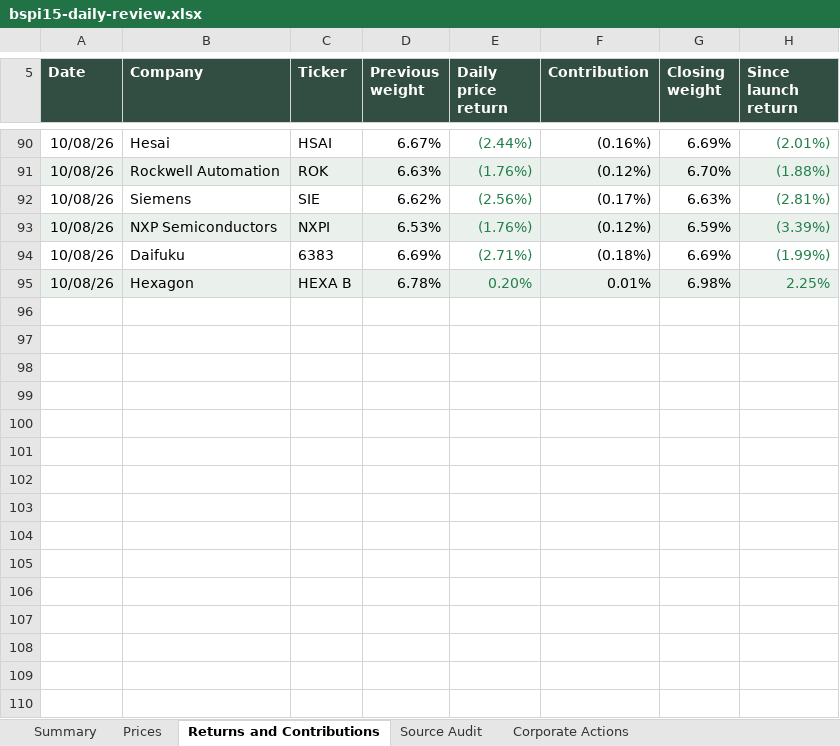
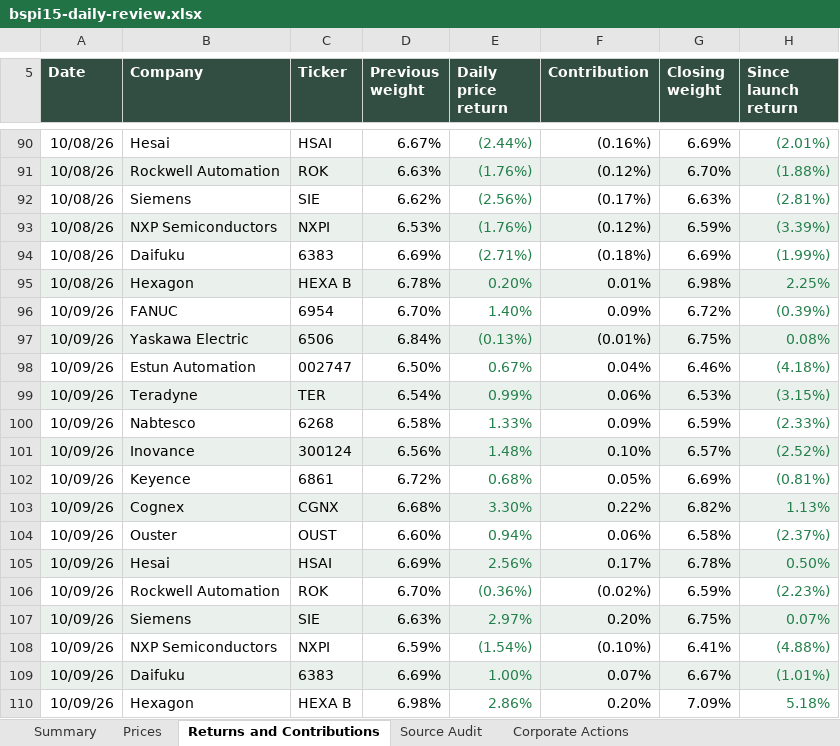
Before and after one commit to rgarci4444123/black-scarab-site, an Excel workbook: outputs/bspi15-daily-review.xlsx, sheet Returns and Contributions, drawn as a sheet; only a part is shown, gaps mark what is left out; values as stored, in another font and other column widths than the file's, no borders; table styles not drawn; the diff names each change by its address in the sheet, - before the commit and + after, or states it on an @@ line.

```diff
--- a/outputs/bspi15-daily-review.xlsx (sheet Returns and Contributions)
+++ b/outputs/bspi15-daily-review.xlsx (sheet Returns and Contributions)
+row 96: 10/09/26 | FANUC | 6954 | 6.70% | 1.40% | 0.09% | 6.72% | (0.39%)
+row 97: 10/09/26 | Yaskawa Electric | 6506 | 6.84% | (0.13%) | (0.01%) | 6.75% | 0.08%
+row 98: 10/09/26 | Estun Automation | 002747 | 6.50% | 0.67% | 0.04% | 6.46% | (4.18%)
+row 99: 10/09/26 | Teradyne | TER | 6.54% | 0.99% | 0.06% | 6.53% | (3.15%)
+row 100: 10/09/26 | Nabtesco | 6268 | 6.58% | 1.33% | 0.09% | 6.59% | (2.33%)
+row 101: 10/09/26 | Inovance | 300124 | 6.56% | 1.48% | 0.10% | 6.57% | (2.52%)
+row 102: 10/09/26 | Keyence | 6861 | 6.72% | 0.68% | 0.05% | 6.69% | (0.81%)
+row 103: 10/09/26 | Cognex | CGNX | 6.68% | 3.30% | 0.22% | 6.82% | 1.13%
+row 104: 10/09/26 | Ouster | OUST | 6.60% | 0.94% | 0.06% | 6.58% | (2.37%)
+row 105: 10/09/26 | Hesai | HSAI | 6.69% | 2.56% | 0.17% | 6.78% | 0.50%
+row 106: 10/09/26 | Rockwell Automation | ROK | 6.70% | (0.36%) | (0.02%) | 6.59% | (2.23%)
+row 107: 10/09/26 | Siemens | SIE | 6.63% | 2.97% | 0.20% | 6.75% | 0.07%
+row 108: 10/09/26 | NXP Semiconductors | NXPI | 6.59% | (1.54%) | (0.10%) | 6.41% | (4.88%)
+row 109: 10/09/26 | Daifuku | 6383 | 6.69% | 1.00% | 0.07% | 6.67% | (1.01%)
+row 110: 10/09/26 | Hexagon | HEXA B | 6.98% | 2.86% | 0.20% | 7.09% | 5.18%
```
Also changed, not shown: sheet Prices, sheet Source Audit, sheet Corporate Actions, sheet Summary, 9 other files.
